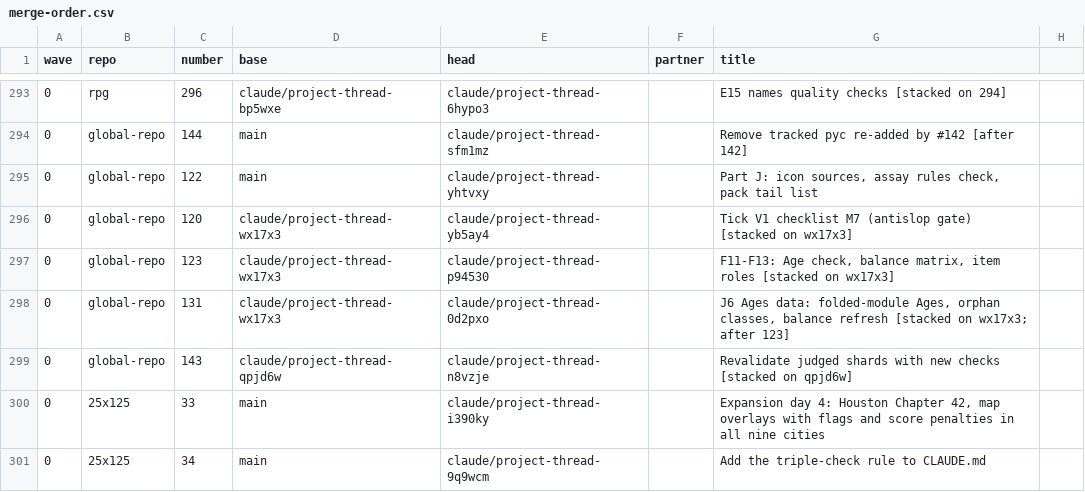
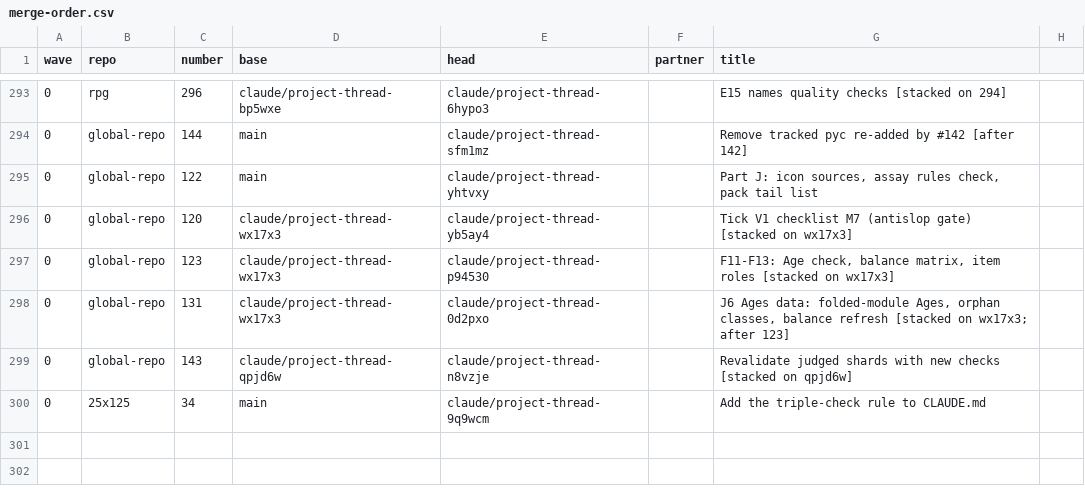
Before and after one commit to GeddyLifeson/Global-Repo, a CSV file: merge-safe/merge-order.csv, drawn as a sheet; only a part is shown, gaps mark what is left out.

```diff
--- a/merge-safe/merge-order.csv
+++ b/merge-safe/merge-order.csv
@@ -299,3 +299,2 @@ wave,repo,number,base,head,partner,title
 0,global-repo,143,claude/project-thread-qpjd6w,claude/project-thread-n8vzje,,Revalidate judged shards with new checks [stacked on qpjd6w]
-0,25x125,33,main,claude/project-thread-i390ky,,"Expansion day 4: Houston Chapter 42, map overlays with flags and score penalties in all nine cities"
 0,25x125,34,main,claude/project-thread-9q9wcm,,Add the triple-check rule to CLAUDE.md
```
